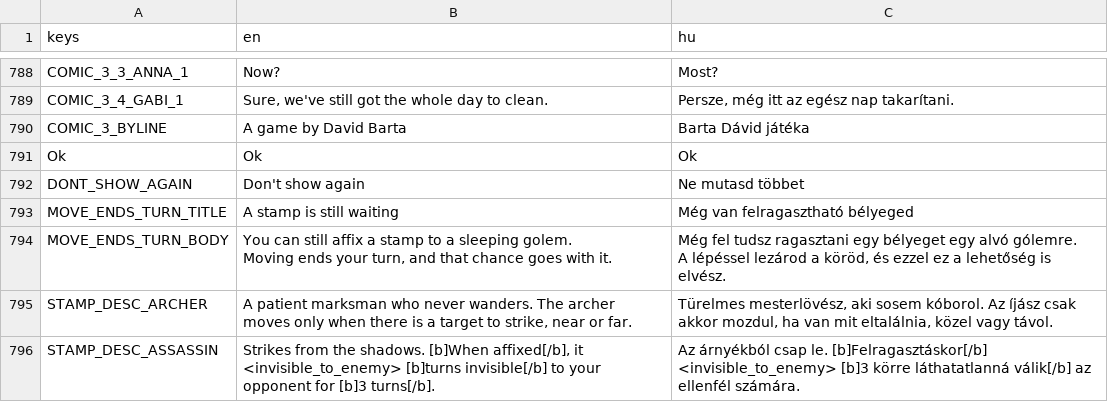
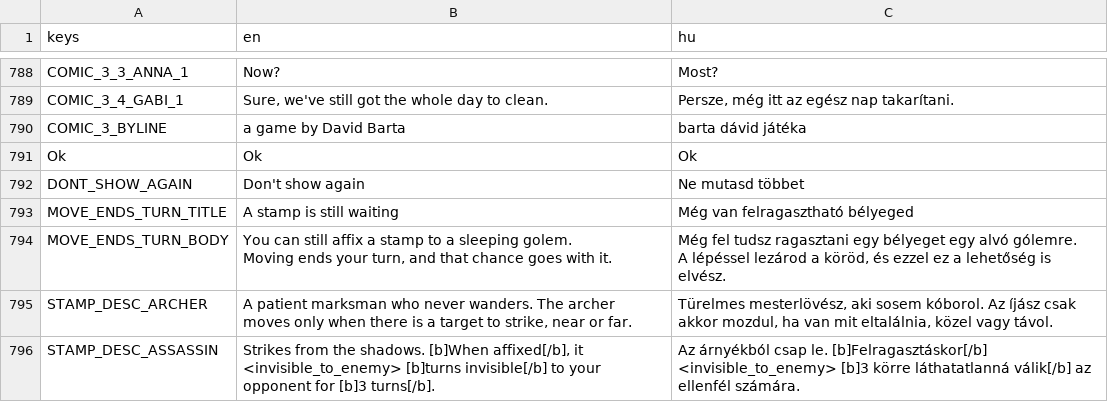
Before and after one commit to DavidBarta92/Golem-Chess, a CSV file: Localization/translations.csv, drawn as a sheet; only a part is shown, gaps mark what is left out.

```diff
--- a/Localization/translations.csv
+++ b/Localization/translations.csv
@@ -836,3 +836,3 @@ COMIC_3_3_ANNA_1,Now?,Most?
 COMIC_3_4_GABI_1,"Sure, we've still got the whole day to clean.","Persze, még itt az egész nap takarítani."
-COMIC_3_BYLINE,A game by David Barta,Barta Dávid játéka
+COMIC_3_BYLINE,a game by David Barta,barta dávid játéka
 Ok,Ok,Ok
```
Also changed, not shown: 59 other files.
